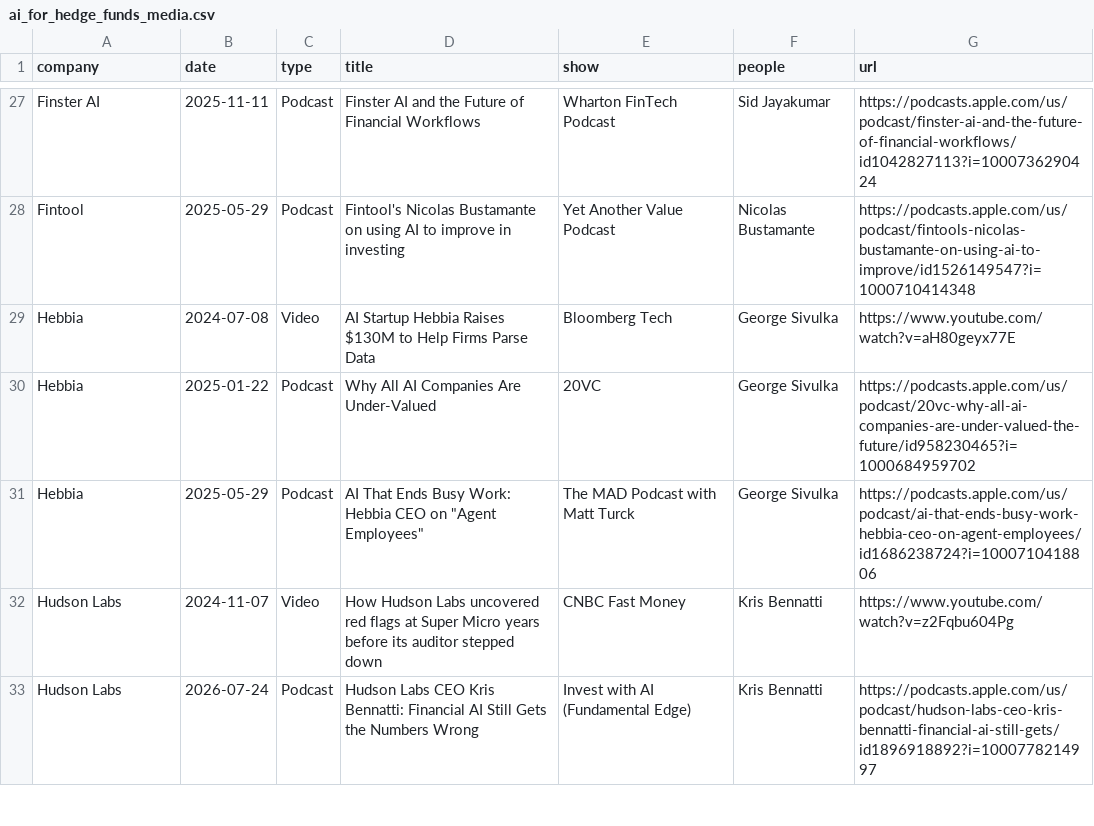
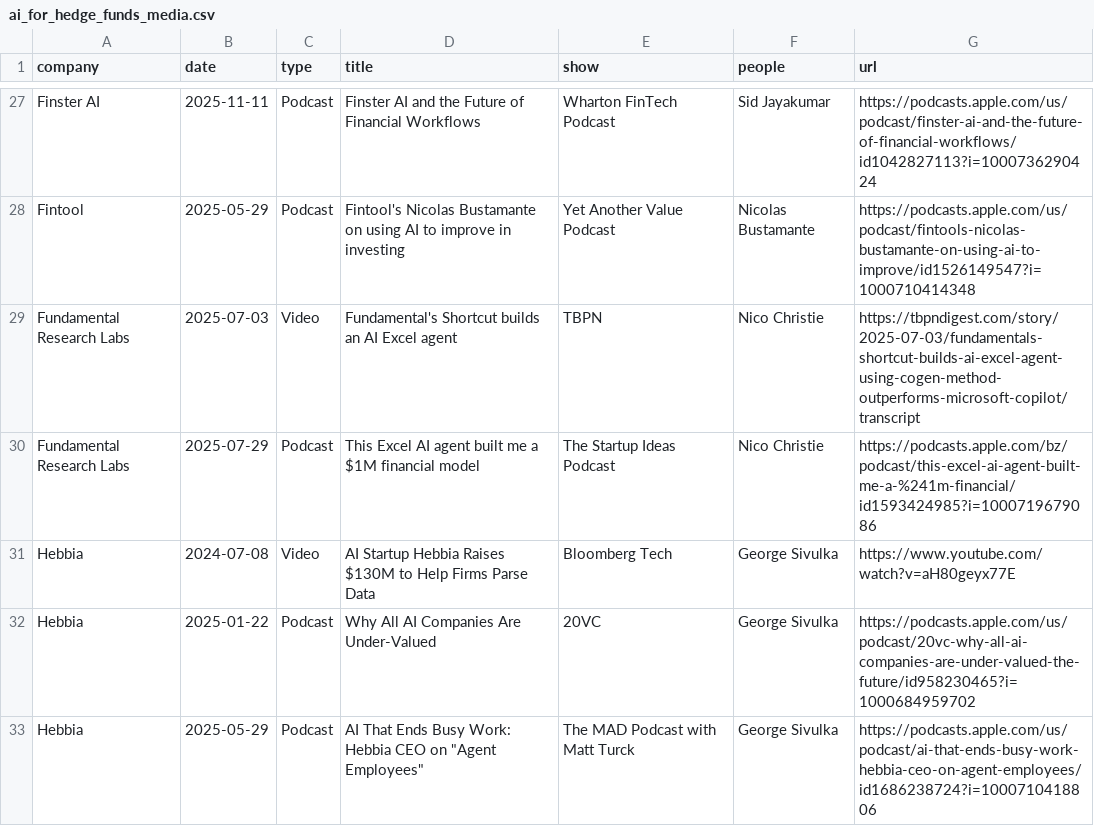
Before and after one commit to AlexIzydorczyk/AlexIzydorczyk.github.io, a CSV file: _data/ai_for_hedge_funds_media.csv, drawn as a sheet; only a part is shown, gaps mark what is left out; the shorter side is filled out with more unchanged rows.

```diff
--- a/_data/ai_for_hedge_funds_media.csv
+++ b/_data/ai_for_hedge_funds_media.csv
@@ -28,2 +28,4 @@ Finster AI,2025-11-11,Podcast,Finster AI and the Future of Financial Workflows,W
 Fintool,2025-05-29,Podcast,Fintool's Nicolas Bustamante on using AI to improve in investing,Yet Another Value Podcast,Nicolas Bustamante,https://podcasts.apple.com/us/podcast/fintools-nicolas-bustamante-on-using-ai-to-improve/id1526149547?i=1000710414348
+Fundamental Research Labs,2025-07-03,Video,Fundamental's Shortcut builds an AI Excel agent,TBPN,Nico Christie,https://tbpndigest.com/story/2025-07-03/fundamentals-shortcut-builds-ai-excel-agent-using-cogen-method-outperforms-microsoft-copilot/transcript
+Fundamental Research Labs,2025-07-29,Podcast,This Excel AI agent built me a $1M financial model,The Startup Ideas Podcast,Nico Christie,https://podcasts.apple.com/bz/podcast/this-excel-ai-agent-built-me-a-%241m-financial/id1593424985?i=1000719679086
 Hebbia,2024-07-08,Video,AI Startup Hebbia Raises $130M to Help Firms Parse Data,Bloomberg Tech,George Sivulka,https://www.youtube.com/watch?v=aH80geyx77E
```
Also changed, not shown: _data/ai_for_hedge_funds.csv, _data/ai_for_hedge_funds_founders.csv, 4 other files.
